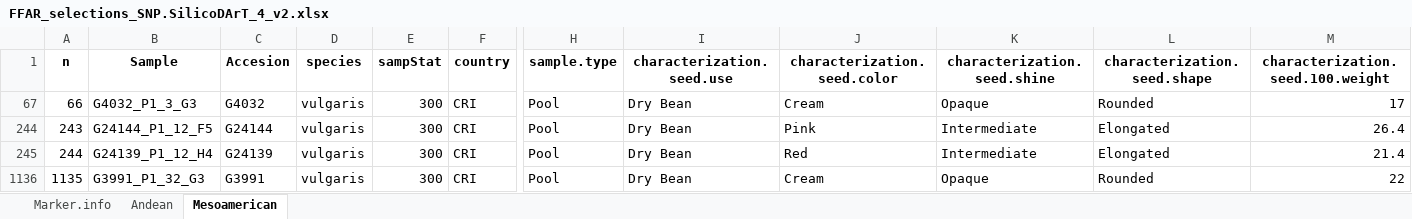
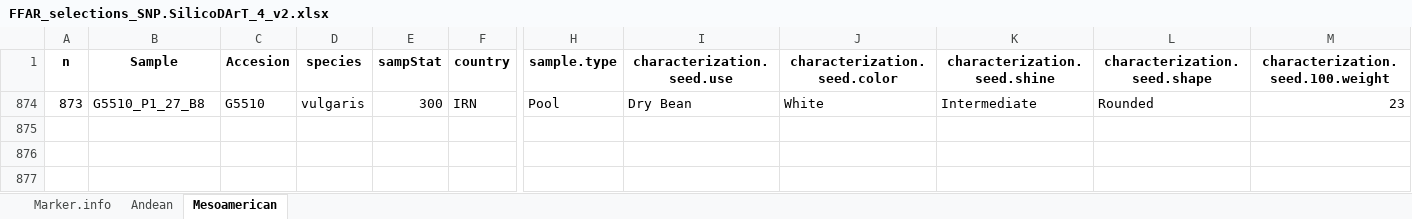
Before and after one commit to serbier/EnvGwas_viewer, an Excel workbook: data/FFAR_selections_SNP.SilicoDArT_4_v2.xlsx, sheet Mesoamerican, drawn as a sheet; only a part is shown, gaps mark what is left out; values as stored, in another font and other column widths than the file's, no borders; conditional formats not drawn; removed rows and columns are numbered as before the commit, all else as after; rows hold the shown columns only; the diff names each change by its address in the sheet, - before the commit and + after, or states it on an @@ line.

Commit message:
ADD Selection BAG

```diff
--- a/data/FFAR_selections_SNP.SilicoDArT_4_v2.xlsx (sheet Mesoamerican)
+++ b/data/FFAR_selections_SNP.SilicoDArT_4_v2.xlsx (sheet Mesoamerican)
@@ row 67 hidden: 66 | G4032_P1_3_G3 | G4032 | vulgaris | 300 | CRI | Pool | Dry Bean | Cream | Opaque | Rounded | 17 @@
@@ row 244 hidden: 243 | G24144_P1_12_F5 | G24144 | vulgaris | 300 | CRI | Pool | Dry Bean | Pink | Intermediate | Elongated | 26.4 @@
@@ row 245 hidden: 244 | G24139_P1_12_H4 | G24139 | vulgaris | 300 | CRI | Pool | Dry Bean | Red | Intermediate | Elongated | 21.4 @@
@@ row 1136 hidden: 1135 | G3991_P1_32_G3 | G3991 | vulgaris | 300 | CRI | Pool | Dry Bean | Cream | Opaque | Rounded | 22 @@
@@ row 874 unhidden: 873 | G5510_P1_27_B8 | G5510 | vulgaris | 300 | IRN | Pool | Dry Bean | White | Intermediate | Rounded | 23 @@
```
Also changed, not shown: 5 other files.
